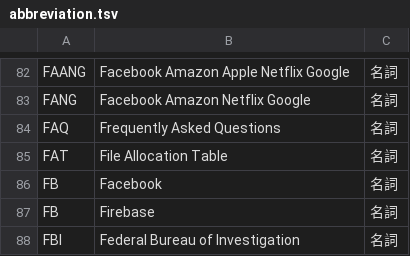
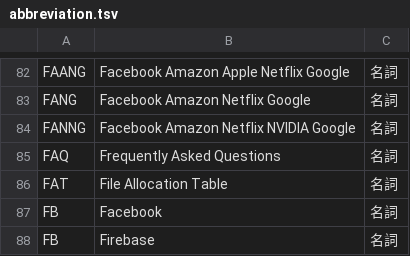
Before and after one commit to peaceiris/google-ime-dictionary, a TSV file: tsv/abbreviation.tsv, drawn as a sheet; only a part is shown, gaps mark what is left out; the shorter side is filled out with more unchanged rows; the diff names each change by its address in the sheet, - before the commit and + after, or states it on an @@ line.

Commit message:
Script: add FANNG (Facebook Amazon Netflix NVIDIA Google)

```diff
--- a/tsv/abbreviation.tsv
+++ b/tsv/abbreviation.tsv
+row 84: FANNG | Facebook Amazon Netflix NVIDIA Google | 名詞
```
Also changed, not shown: 1 other file.
